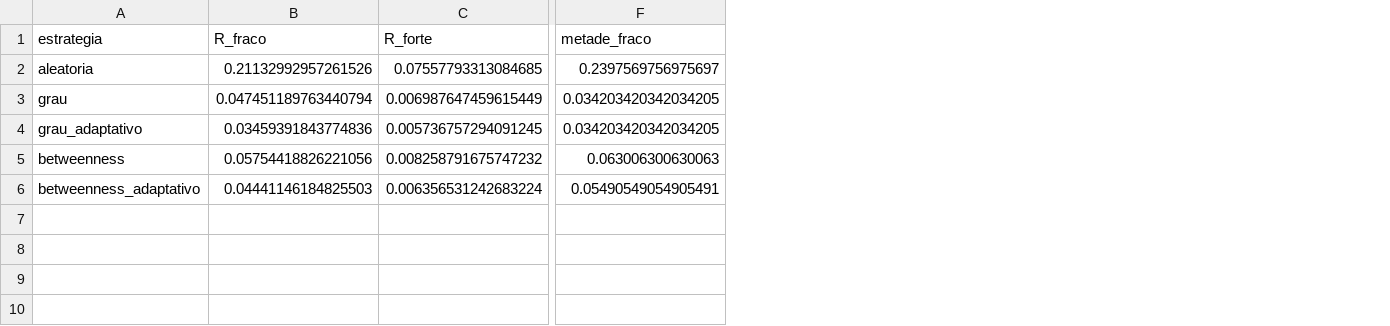
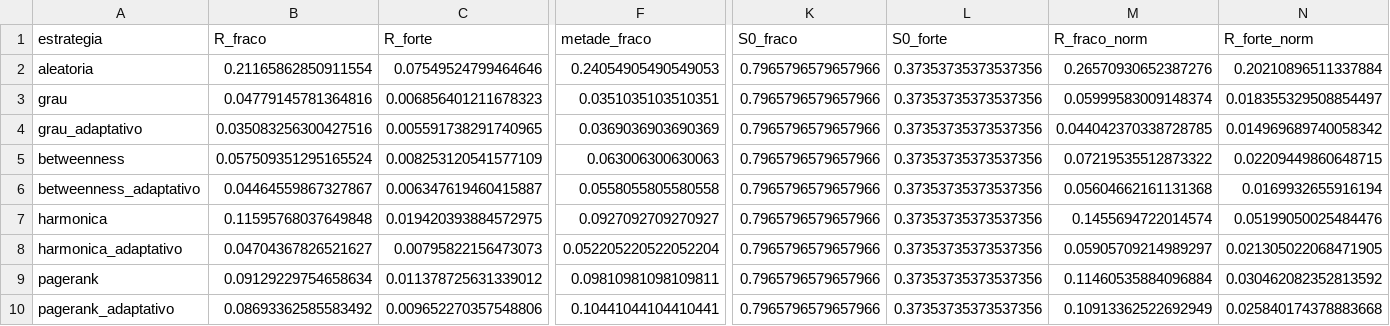
Before and after one commit to Rafael-N-A/Redes_Complexas, a CSV file: rede-metabolica/resultados/tabelas/exp1_indices_eco_sem_moeda.csv, drawn as a sheet; only a part is shown, gaps mark what is left out; rows hold the shown columns only; the diff covers the shown part only; the diff names each change by its address in the sheet, - before the commit and + after, or states it on an @@ line.

```diff
--- a/rede-metabolica/resultados/tabelas/exp1_indices_eco_sem_moeda.csv
+++ b/rede-metabolica/resultados/tabelas/exp1_indices_eco_sem_moeda.csv
+column K (S0_fraco), rows 2-6: all 0.7965796579657966
+column L (S0_forte), rows 2-6: all 0.37353735373537356
+column M (R_fraco_norm), rows 2-6: 0.26570930652387276 | 0.05999583009148374 | 0.044042370338728785 | 0.07219535512873322 | 0.05604662161131368
+column N (R_forte_norm), rows 2-6: 0.20210896511337884 | 0.018355329508854497 | 0.014969689740058342 | 0.02209449860648715 | 0.0169932655916194
-B2 (R_fraco): 0.21132992957261526
+B2 (R_fraco): 0.21165862850911554
-C2 (R_forte): 0.07557793313084685
+C2 (R_forte): 0.07549524799464646
-F2 (metade_fraco): 0.2397569756975697
+F2 (metade_fraco): 0.24054905490549053
-B3 (R_fraco): 0.047451189763440794
+B3 (R_fraco): 0.04779145781364816
-C3 (R_forte): 0.006987647459615449
+C3 (R_forte): 0.006856401211678323
-F3 (metade_fraco): 0.034203420342034205
+F3 (metade_fraco): 0.0351035103510351
-B4 (R_fraco): 0.03459391843774836
+B4 (R_fraco): 0.035083256300427516
-C4 (R_forte): 0.005736757294091245
+C4 (R_forte): 0.005591738291740965
-F4 (metade_fraco): 0.034203420342034205
+F4 (metade_fraco): 0.0369036903690369
-B5 (R_fraco): 0.05754418826221056
+B5 (R_fraco): 0.057509351295165524
-C5 (R_forte): 0.008258791675747232
+C5 (R_forte): 0.008253120541577109
-B6 (R_fraco): 0.04441146184825503
+B6 (R_fraco): 0.04464559867327867
-C6 (R_forte): 0.006356531242683224
+C6 (R_forte): 0.006347619460415887
-F6 (metade_fraco): 0.05490549054905491
+F6 (metade_fraco): 0.0558055805580558
+row 7: harmonica | 0.11595768037649848 | 0.019420393884572975 | 0.0927092709270927 | 0.7965796579657966 | 0.37353735373537356 | 0.1455694722014574 | 0.05199050025484476
+row 8: harmonica_adaptativo | 0.04704367826521627 | 0.00795822156473073 | 0.052205220522052204 | 0.7965796579657966 | 0.37353735373537356 | 0.05905709214989297 | 0.021305022068471905
+row 9: pagerank | 0.09129229754658634 | 0.011378725631339012 | 0.09810981098109811 | 0.7965796579657966 | 0.37353735373537356 | 0.11460535884096884 | 0.030462082352813592
+row 10: pagerank_adaptativo | 0.08693362585583492 | 0.009652270357548806 | 0.10441044104410441 | 0.7965796579657966 | 0.37353735373537356 | 0.10913362522692949 | 0.025840174378883668
```
Also changed, not shown: 5 edited cells elsewhere in this file, rede-metabolica/resultados/tabelas/exp2_rankings_eco.csv, rede-metabolica/resultados/tabelas/exp2_resumo_eco.csv, 39 other files.
